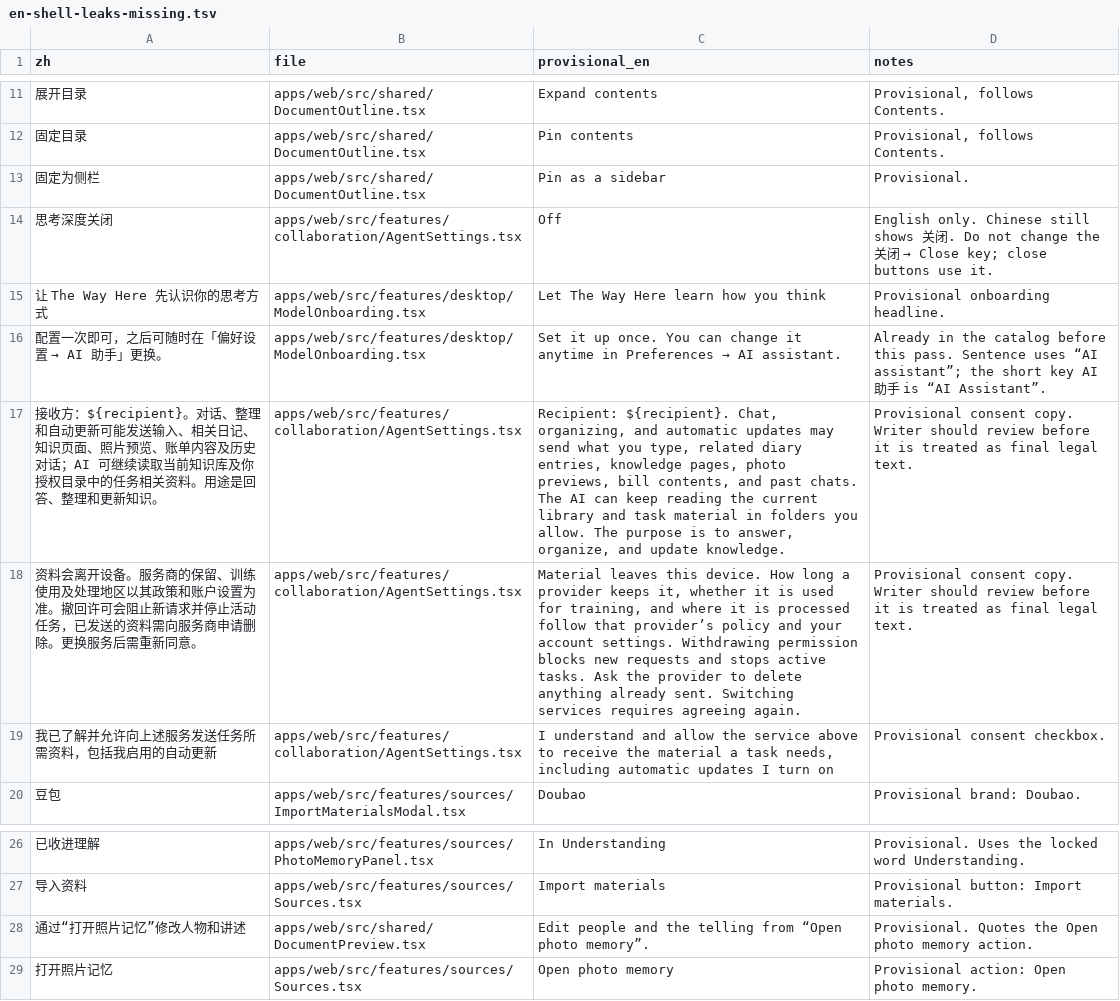
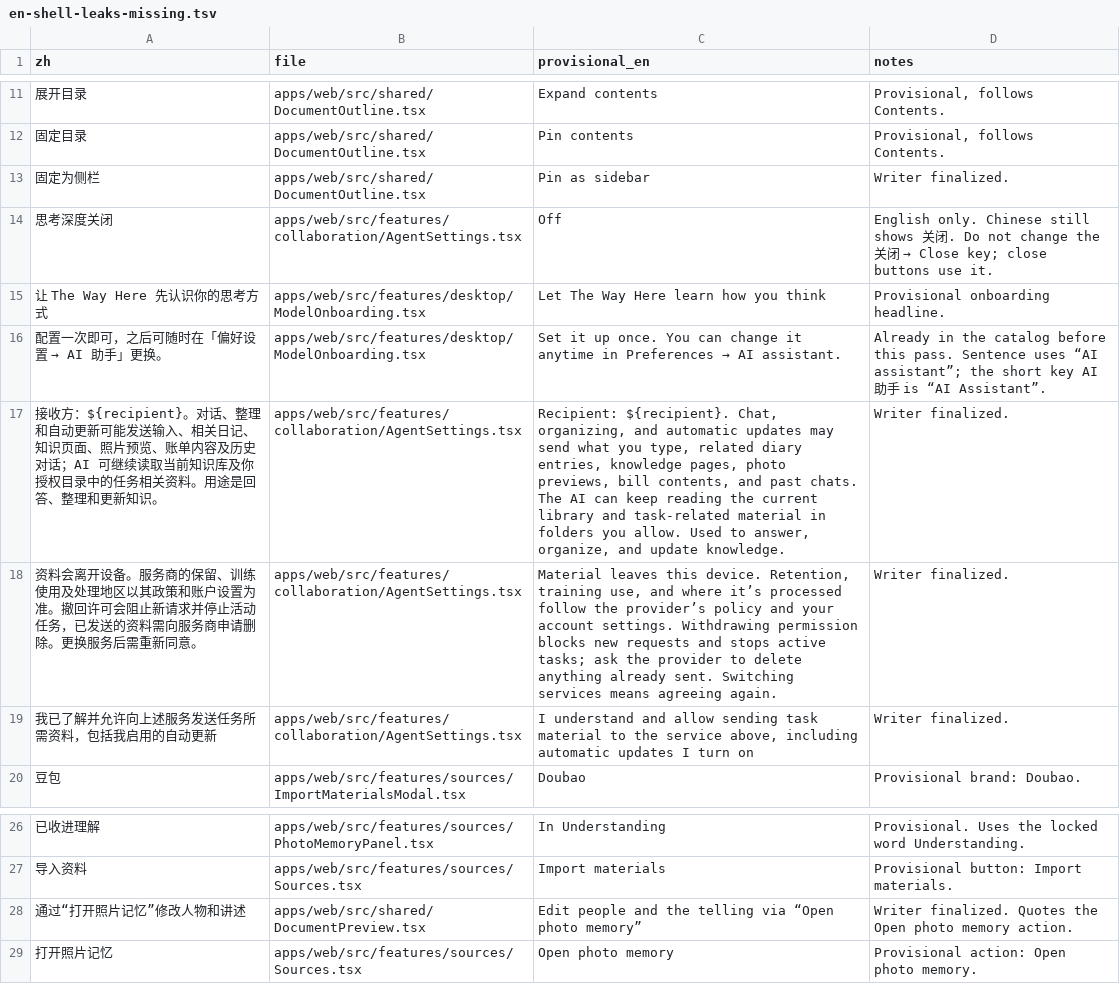
Before and after one commit to lihaozheCharlie/the-way-here, a TSV file: for-writer/en-shell-leaks-missing.tsv, drawn as a sheet; only a part is shown, gaps mark what is left out; the diff names each change by its address in the sheet, - before the commit and + after, or states it on an @@ line.

```diff
--- a/for-writer/en-shell-leaks-missing.tsv
+++ b/for-writer/en-shell-leaks-missing.tsv
-C13 (provisional_en): Pin as a sidebar
+C13 (provisional_en): Pin as sidebar
-D13 (notes): Provisional.
+D13 (notes): Writer finalized.
-C17 (provisional_en): …library and task material in folders you allow. The purpose is to answer,…
+C17 (provisional_en): …library and task-related material in folders you allow. Used to answer,…
-D17:D18 (notes): Provisional consent copy. Writer should review before it is treated as final legal text.
+D17:D18 (notes): Writer finalized.
-C18 (provisional_en): …this device. How long a provider keeps it, whether it is used for training, and where it is processed follow that provider’s policy and your account settings. Withdrawing permission blocks new requests and stops active tasks. Ask the provider to delete anything already sent. Switching services requires agreeing again.
+C18 (provisional_en): …this device. Retention, training use, and where it’s processed follow the provider’s policy and your account settings. Withdrawing permission blocks new requests and stops active tasks; ask the provider to delete anything already sent. Switching services means agreeing again.
-C19 (provisional_en): …and allow the service above to receive the material a task needs, including automatic…
+C19 (provisional_en): …and allow sending task material to the service above, including automatic…
-D19 (notes): Provisional consent checkbox.
+D19 (notes): Writer finalized.
-C28 (provisional_en): …the telling from “Open photo memory”.
+C28 (provisional_en): …the telling via “Open photo memory”
-D28 (notes): Provisional. Quotes the…
+D28 (notes): Writer finalized. Quotes the…
```
Also changed, not shown: 2 other files.
